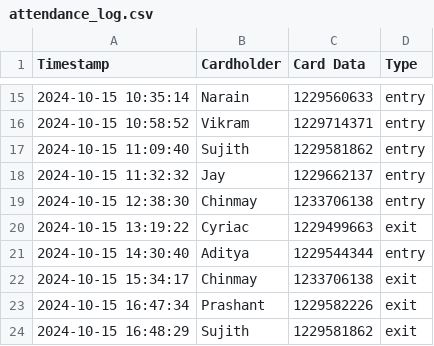
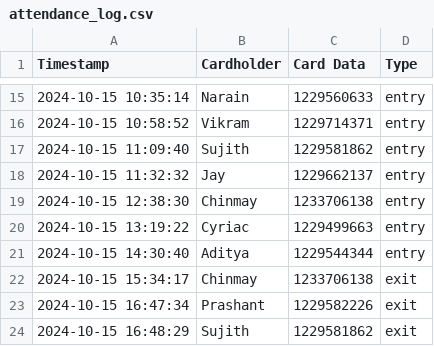
Before and after one commit to tellsiddh/WorkSwipe, a CSV file: attendance_log.csv, drawn as a sheet; only a part is shown, gaps mark what is left out; the diff covers the shown part only.

```diff
--- a/attendance_log.csv
+++ b/attendance_log.csv
@@ -19,3 +19,3 @@ Timestamp,Cardholder,Card Data,Type
 2024-10-15 12:38:30,Chinmay,1233706138,entry
-2024-10-15 13:19:22,Cyriac,1229499663,exit
+2024-10-15 13:19:22,Cyriac,1229499663,entry
 2024-10-15 14:30:40,Aditya,1229544344,entry
```
Also changed, not shown: 27 added rows elsewhere in this file, 1 other file.
